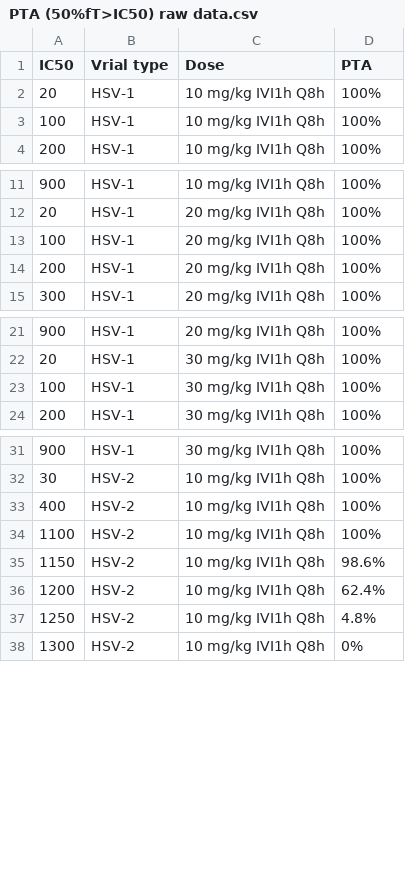
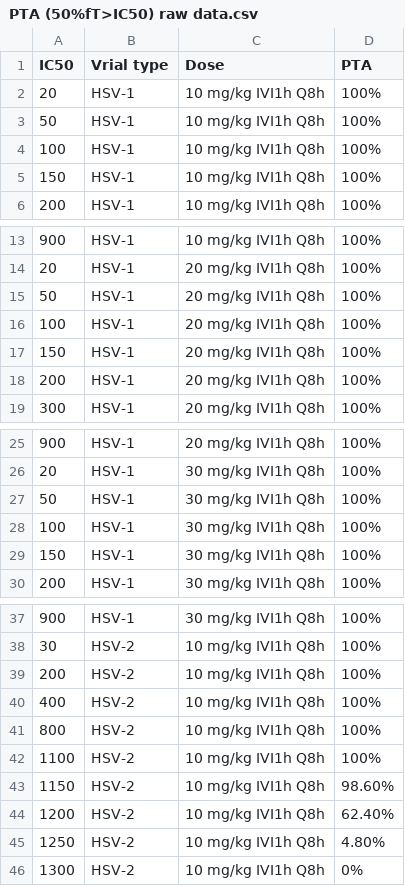
Before and after one commit to min179/bayesian-, a CSV file: PTA (50%fT>IC50) raw data.csv, drawn as a sheet; only a part is shown, gaps mark what is left out; the diff covers the shown part only.

Commit message:
Add files via upload

```diff
--- a/PTA (50%fT>IC50) raw data.csv
+++ b/PTA (50%fT>IC50) raw data.csv
@@ -2,3 +2,5 @@
 20,HSV-1,10 mg/kg IVI1h Q8h,100%
+50,HSV-1,10 mg/kg IVI1h Q8h,100%
 100,HSV-1,10 mg/kg IVI1h Q8h,100%
+150,HSV-1,10 mg/kg IVI1h Q8h,100%
 200,HSV-1,10 mg/kg IVI1h Q8h,100%
@@ -12,3 +14,5 @@
 20,HSV-1,20 mg/kg IVI1h Q8h,100%
+50,HSV-1,20 mg/kg IVI1h Q8h,100%
 100,HSV-1,20 mg/kg IVI1h Q8h,100%
+150,HSV-1,20 mg/kg IVI1h Q8h,100%
 200,HSV-1,20 mg/kg IVI1h Q8h,100%
@@ -22,3 +26,5 @@
 20,HSV-1,30 mg/kg IVI1h Q8h,100%
+50,HSV-1,30 mg/kg IVI1h Q8h,100%
 100,HSV-1,30 mg/kg IVI1h Q8h,100%
+150,HSV-1,30 mg/kg IVI1h Q8h,100%
 200,HSV-1,30 mg/kg IVI1h Q8h,100%
@@ -32,7 +38,9 @@
 30,HSV-2,10 mg/kg IVI1h Q8h,100%
+200,HSV-2,10 mg/kg IVI1h Q8h,100%
 400,HSV-2,10 mg/kg IVI1h Q8h,100%
+800,HSV-2,10 mg/kg IVI1h Q8h,100%
 1100,HSV-2,10 mg/kg IVI1h Q8h,100%
-1150,HSV-2,10 mg/kg IVI1h Q8h,98.6%
-1200,HSV-2,10 mg/kg IVI1h Q8h,62.4%
-1250,HSV-2,10 mg/kg IVI1h Q8h,4.8%
+1150,HSV-2,10 mg/kg IVI1h Q8h,98.60%
+1200,HSV-2,10 mg/kg IVI1h Q8h,62.40%
+1250,HSV-2,10 mg/kg IVI1h Q8h,4.80%
 1300,HSV-2,10 mg/kg IVI1h Q8h,0%
```
Also changed, not shown: 4 added rows and 16 edited cells elsewhere in this file.
